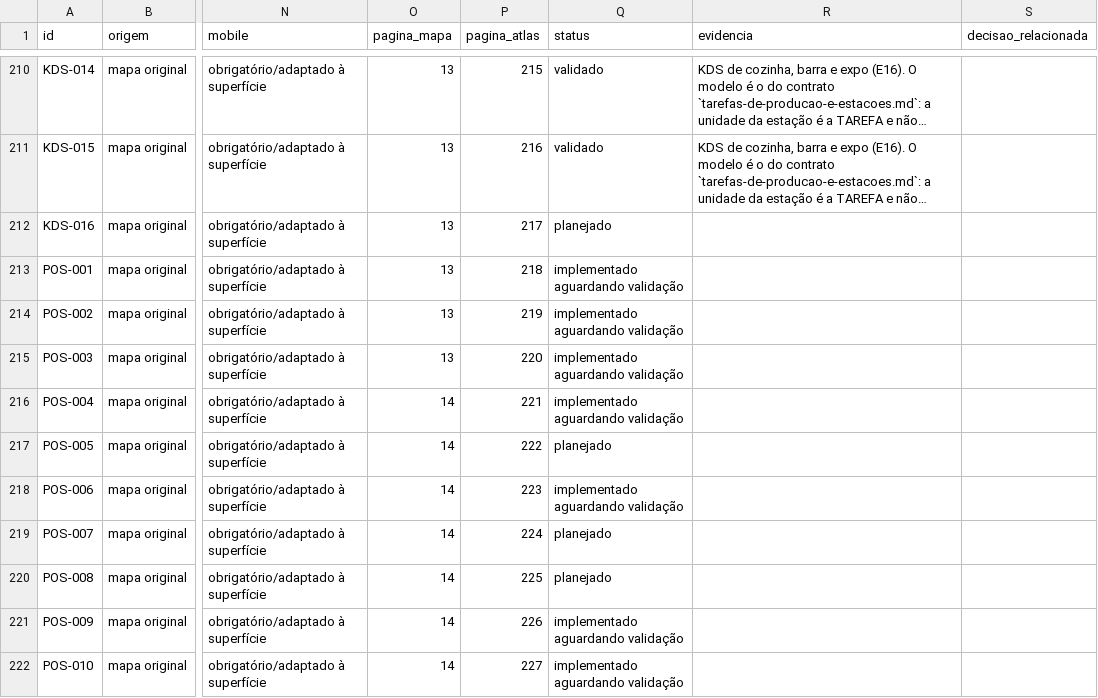
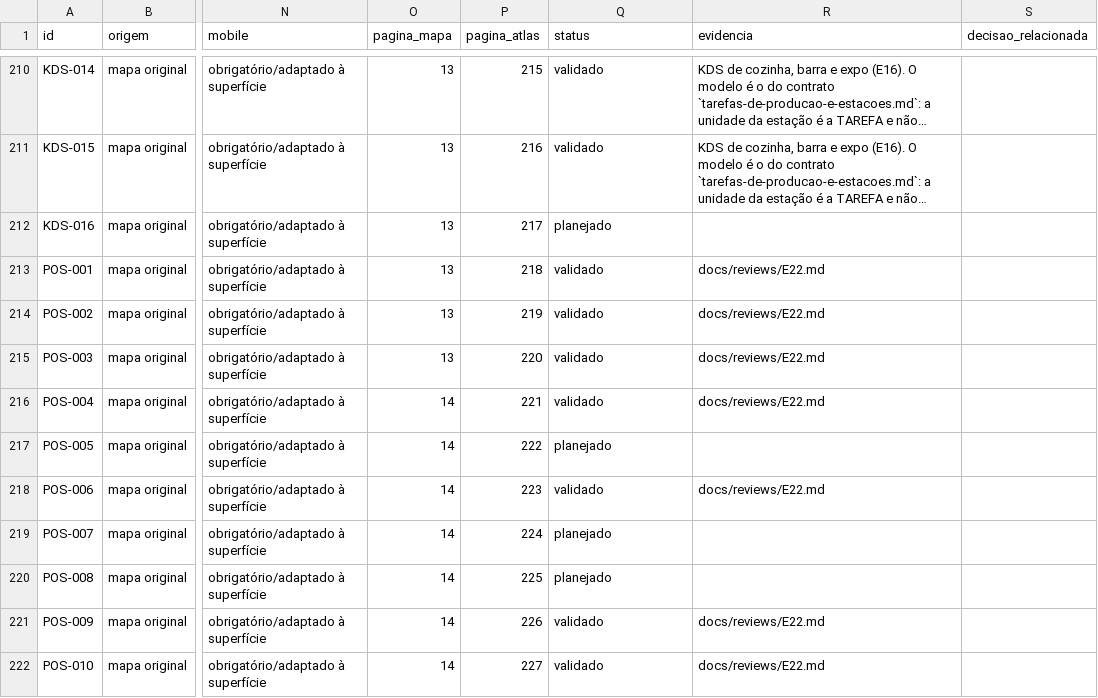
Before and after one commit to wilberstaedt/bossaos, a CSV file: docs/progress/coverage.csv, drawn as a sheet; only a part is shown, gaps mark what is left out; long unchanged cells end in …; the diff covers the shown part only; the diff names each change by its address in the sheet, - before the commit and + after, or states it on an @@ line.

Commit message:
E22 VALIDADO em 6846e8f: a porta do TPV, provada por um controlo que estraga o MENU

```diff
--- a/docs/progress/coverage.csv
+++ b/docs/progress/coverage.csv
-Q213:Q216 (status): implementado aguardando validação
+Q213:Q216 (status): validado
-R213:R216 (evidencia): (empty)
+R213:R216 (evidencia): docs/reviews/E22.md
-Q218 (status): implementado aguardando validação
+Q218 (status): validado
-R218 (evidencia): (empty)
+R218 (evidencia): docs/reviews/E22.md
-Q221:Q222 (status): implementado aguardando validação
+Q221:Q222 (status): validado
-R221:R222 (evidencia): (empty)
+R221:R222 (evidencia): docs/reviews/E22.md
```
Also changed, not shown: 24 edited cells elsewhere in this file, 2 other files.
